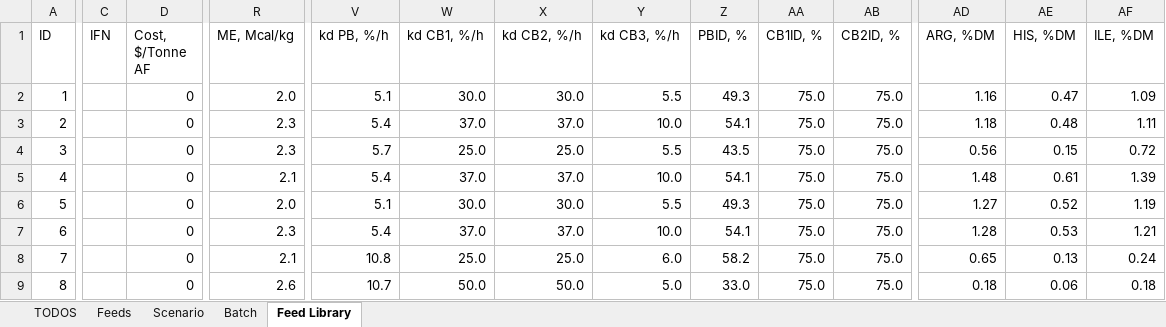
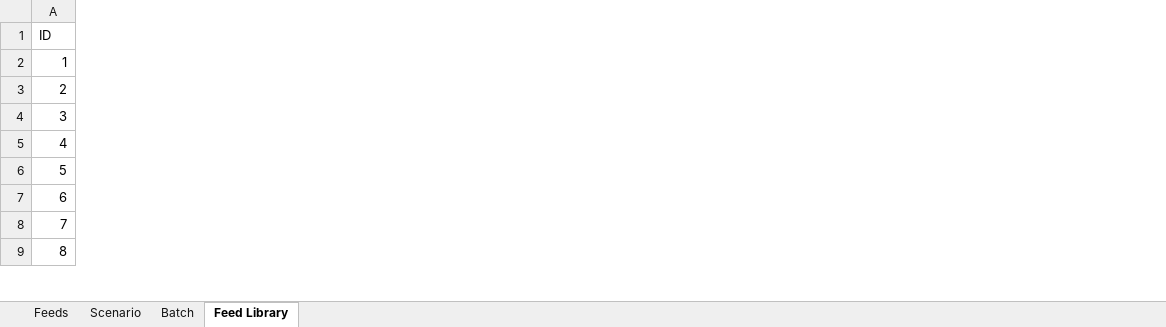
Before and after one commit to BlackNellore/NLPMD_Reduced-cost, an Excel workbook: Input.xlsx, sheet Feed Library, drawn as a sheet; only a part is shown, gaps mark what is left out; values as stored, in another font and other column widths than the file's, no borders; conditional formats and table styles not drawn; the diff covers the shown part only; the diff names each change by its address in the sheet, - before the commit and + after, or states it on an @@ line.

Commit message:
Input FeedLibrary simplified

```diff
--- a/Input.xlsx (sheet Feed Library)
+++ b/Input.xlsx (sheet Feed Library)
-sheet tab: TODOS
-column C (IFN), empty
-column D (Cost, $/Tonne AF), rows 2-9: all 0
-column R (ME, Mcal/kg), rows 2-9: 2.0 | 2.3 | 2.3 | 2.1 | 2.0 | 2.3 | 2.1 | 2.6
-column V (kd PB, %/h), rows 2-9: 5.1 | 5.4 | 5.7 | 5.4 | 5.1 | 5.4 | 10.8 | 10.7
-column W (kd CB1, %/h), rows 2-9: 30.0 | 37.0 | 25.0 | 37.0 | 30.0 | 37.0 | 25.0 | 50.0
-column X (kd CB2, %/h), rows 2-9: 30.0 | 37.0 | 25.0 | 37.0 | 30.0 | 37.0 | 25.0 | 50.0
-column Y (kd CB3, %/h), rows 2-9: 5.5 | 10.0 | 5.5 | 10.0 | 5.5 | 10.0 | 6.0 | 5.0
-column Z (PBID, %), rows 2-9: 49.3 | 54.1 | 43.5 | 54.1 | 49.3 | 54.1 | 58.2 | 33.0
-column AA (CB1ID, %), rows 2-9: all 75.0
-column AB (CB2ID, %), rows 2-9: all 75.0
-column AD (ARG, %DM), rows 2-9: 1.16 | 1.18 | 0.56 | 1.48 | 1.27 | 1.28 | 0.65 | 0.18
-column AE (HIS, %DM), rows 2-9: 0.47 | 0.48 | 0.15 | 0.61 | 0.52 | 0.53 | 0.13 | 0.06
-column AF (ILE, %DM), rows 2-9: 1.09 | 1.11 | 0.72 | 1.39 | 1.19 | 1.21 | 0.24 | 0.18
```
Also changed, not shown: 26 removed columns and cell formats elsewhere in this sheet, 2 other files.
